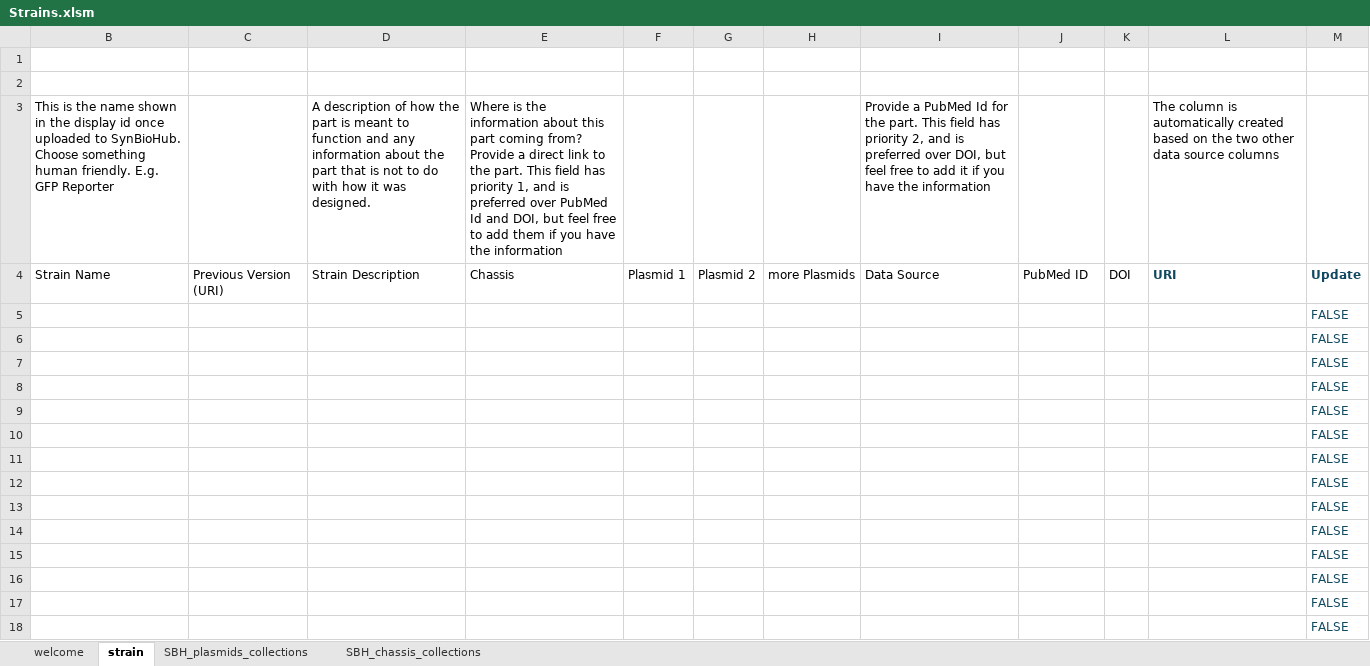
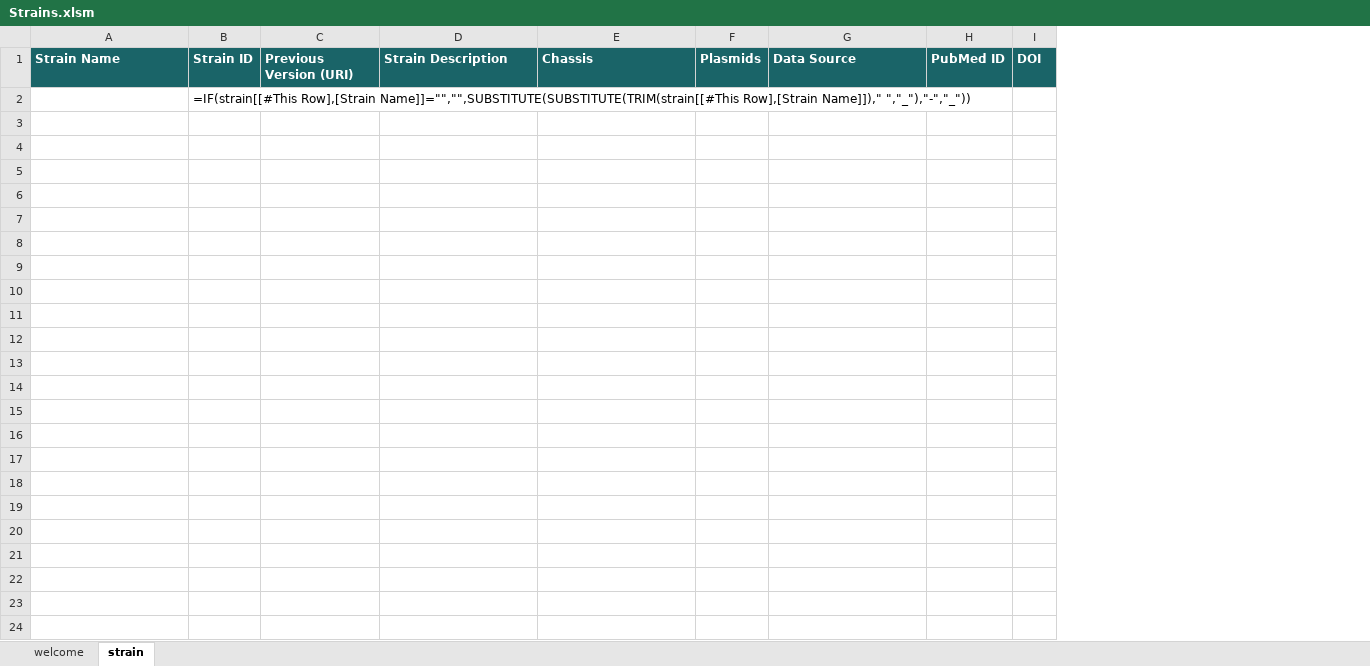
Before and after one commit to SynBioDex/Excel-to-SBOL, an Excel workbook: resources/templates/Strains.xlsm, sheet strain, drawn as a sheet; only a part is shown; values as stored, in another font and other column widths than the file's, no borders; formulas without a stored value are shown as written; conditional formats and table styles not drawn; removed rows and columns are numbered as before the commit, all else as after; the diff covers the shown part only; the diff names each change by its address in the sheet, - before the commit and + after, or states it on an @@ line.

```diff
--- a/resources/templates/Strains.xlsm (sheet strain)
+++ b/resources/templates/Strains.xlsm (sheet strain)
@@ sheet tab hidden: SBH_plasmids_collections @@
@@ sheet tab hidden: SBH_chassis_collections @@
+column B, rows 1-2: Strain ID | =IF(strain[[#This Row],[Strain Name]]="","",SUBSTITUTE(SUBSTITUTE(TRIM(strain[[#This Row],[Strain Name]])," ","_"),"-","_"))
-column F, row 4: Plasmid 1
-column G, row 4: Plasmid 2
-column H, row 4: more Plasmids
+column F, row 1: Plasmids
-column L, row 4: URI
-column M, rows 4-5: Update | FALSE
-row 1: (empty)
-row 2: (empty)
-row 3: This is the name shown in the display id once uploaded to SynBioHub. Choose something human friendly. E.g. GFP Reporter |  | A description of how the part is meant to function and any information about the part that is not to do with how it was designed. | Where is the information about this part coming from? Provide a direct link to the part. This field has priority 1, and is preferred over PubMed Id and DOI, but feel free to add them if you have the information |  |  |  | Provide a PubMed Id for the part. This field has priority 2, and is preferred over DOI, but feel free to add it if you have the information |  |  | The column is automatically created based on the two other data source columns
@@ A1 fill: none → #1A6468, bold: off → on, text colour: black → #FFFFFF @@
@@ C1:E1 fill: none → #1A6468, bold: off → on, text colour: black → #FFFFFF @@
@@ G1:I1 fill: none → #1A6468, bold: off → on, text colour: black → #FFFFFF @@
-row 6:  |  |  |  |  |  |  |  |  |  |  | FALSE
-row 7:  |  |  |  |  |  |  |  |  |  |  | FALSE
-row 8:  |  |  |  |  |  |  |  |  |  |  | FALSE
-row 9:  |  |  |  |  |  |  |  |  |  |  | FALSE
-row 10:  |  |  |  |  |  |  |  |  |  |  | FALSE
-row 11:  |  |  |  |  |  |  |  |  |  |  | FALSE
-row 12:  |  |  |  |  |  |  |  |  |  |  | FALSE
-row 13:  |  |  |  |  |  |  |  |  |  |  | FALSE
-row 14:  |  |  |  |  |  |  |  |  |  |  | FALSE
-row 15:  |  |  |  |  |  |  |  |  |  |  | FALSE
-row 16:  |  |  |  |  |  |  |  |  |  |  | FALSE
-row 17:  |  |  |  |  |  |  |  |  |  |  | FALSE
-row 18:  |  |  |  |  |  |  |  |  |  |  | FALSE
```
Also changed, not shown: 282 removed rows elsewhere in this sheet, sheet welcome, hidden cells, resources/templates/SampleDesign.xlsm, 3 other files.
